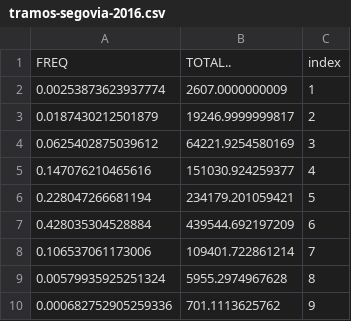
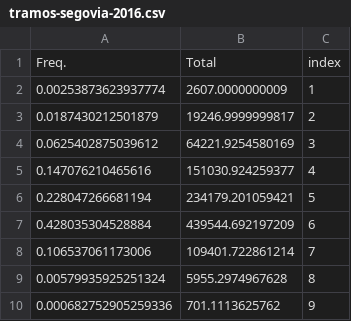
Before and after one commit to maiktreya/LocalWealthHousing, a CSV file: AEAT/data/tramos-segovia-2016.csv, drawn as a sheet; removed rows and columns are numbered as before the commit, all else as after; the diff names each change by its address in the sheet, - before the commit and + after, or states it on an @@ line.

```diff
--- a/AEAT/data/tramos-segovia-2016.csv
+++ b/AEAT/data/tramos-segovia-2016.csv
-row 1: FREQ | TOTAL.. | index
+row 1: Freq. | Total | index
```
Also changed, not shown: AEAT/data/tramos-segovia-2021.csv, 1 other file.
